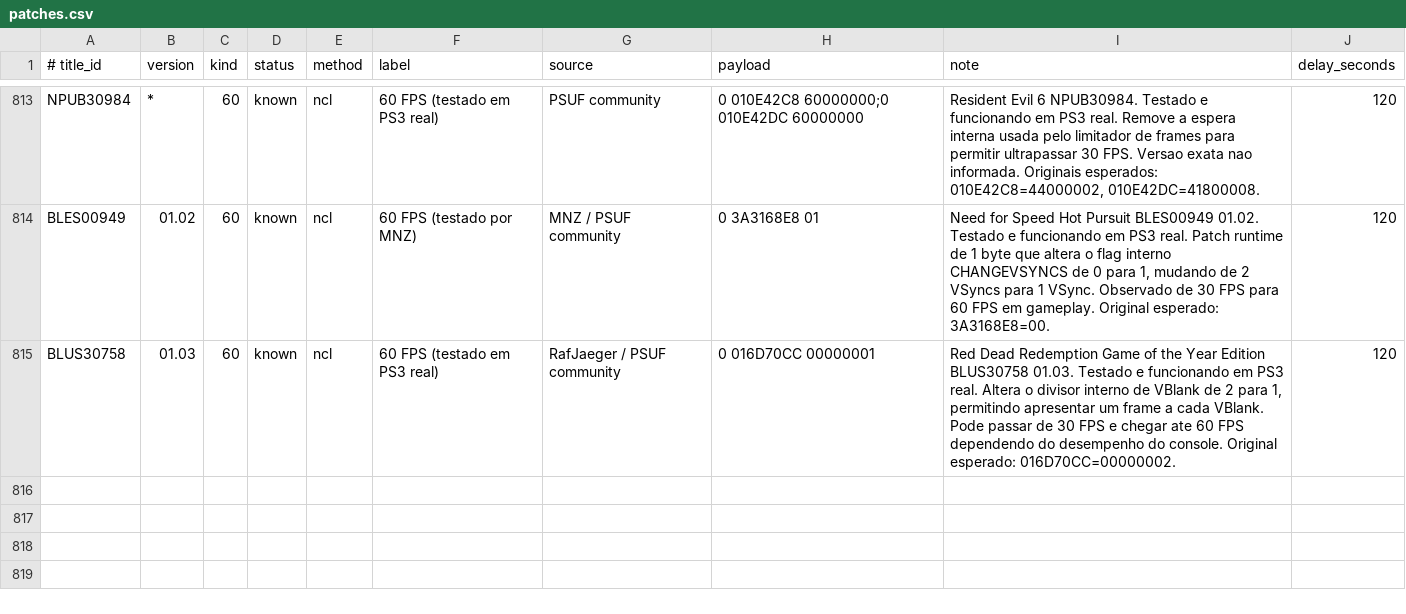
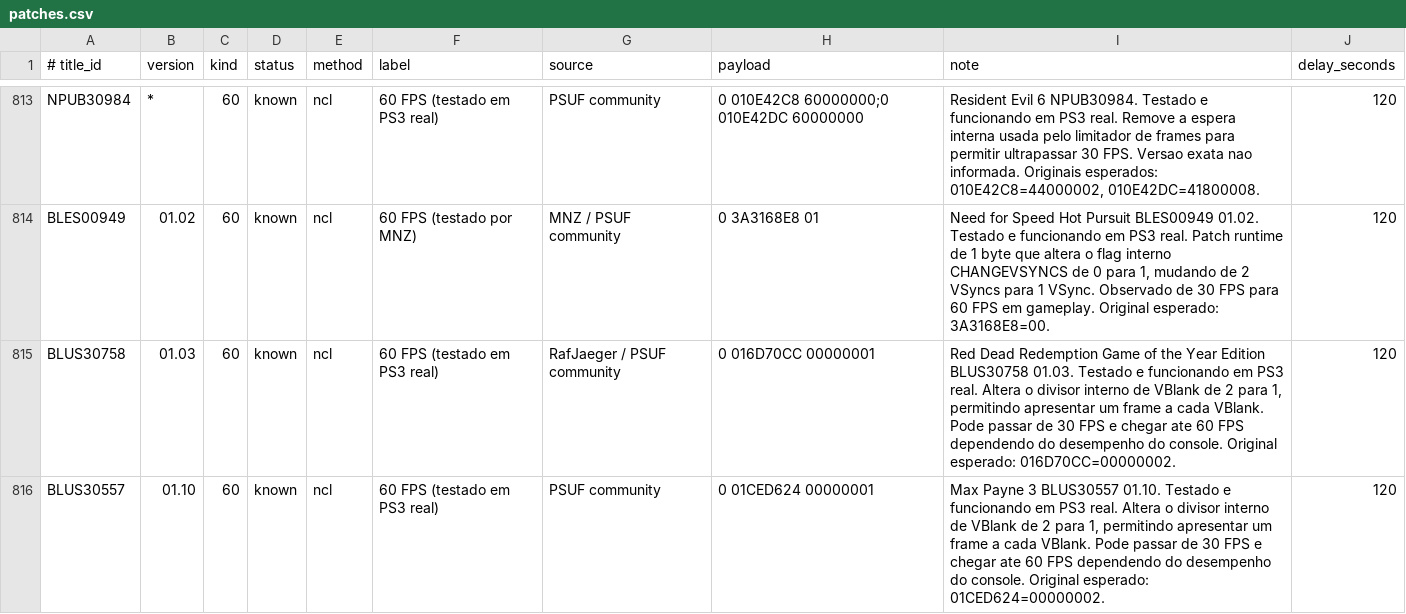
Before and after one commit to RafJaeger/psuf-ps3, a CSV file: release/USRDIR/patches.csv, drawn as a sheet; only a part is shown, gaps mark what is left out.

```diff
--- a/release/USRDIR/patches.csv
+++ b/release/USRDIR/patches.csv
@@ -815 +815,2 @@ BLES00949|01.02|60|known|ncl|60 FPS (testado por MNZ)|MNZ / PSUF community|0 3A3
 BLUS30758|01.03|60|known|ncl|60 FPS (testado em PS3 real)|RafJaeger / PSUF community|0 016D70CC 00000001|Red Dead Redemption Game of the Year Edition BLUS30758 01.03. Testado e funcionando em PS3 real. Altera o divisor interno de VBlank de 2 para 1, permitindo apresentar um frame a cada VBlank. Pode passar de 30 FPS e chegar ate 60 FPS dependendo do desempenho do console. Original esperado: 016D70CC=00000002.|120
+BLUS30557|01.10|60|known|ncl|60 FPS (testado em PS3 real)|PSUF community|0 01CED624 00000001|Max Payne 3 BLUS30557 01.10. Testado e funcionando em PS3 real. Altera o divisor interno de VBlank de 2 para 1, permitindo apresentar um frame a cada VBlank. Pode passar de 30 FPS e chegar ate 60 FPS dependendo do desempenho do console. Original esperado: 01CED624=00000002.|120
```
Also changed, not shown: 3 other files.
